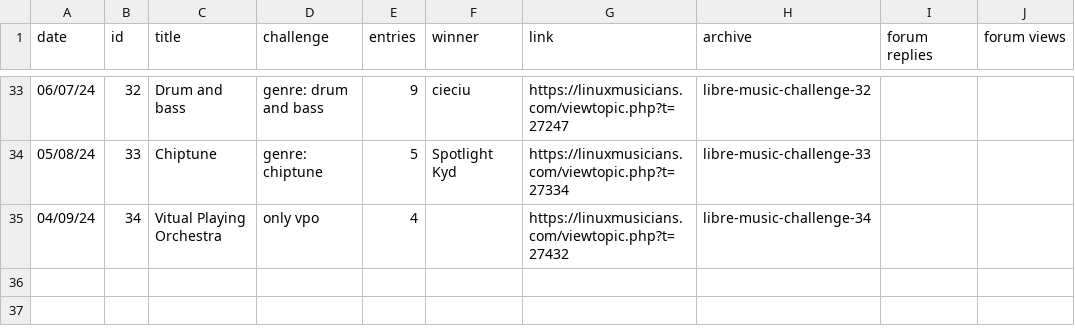
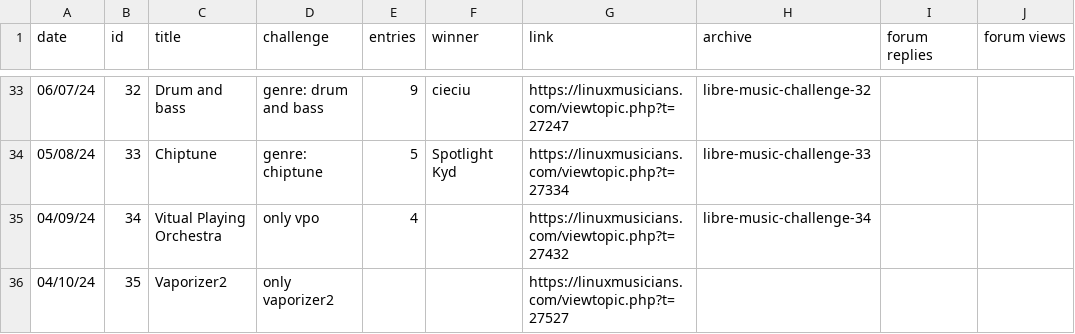
Before and after one commit to nyxkn/libre-music-challenge, a CSV file: data/events.csv, drawn as a sheet; only a part is shown, gaps mark what is left out; the diff names each change by its address in the sheet, - before the commit and + after, or states it on an @@ line.

Commit message:
start 35

```diff
--- a/data/events.csv
+++ b/data/events.csv
+row 36: 04/10/24 | 35 | Vaporizer2 | only vaporizer2 |  |  | https://linuxmusicians.com/viewtopic.php?t=27527
```
